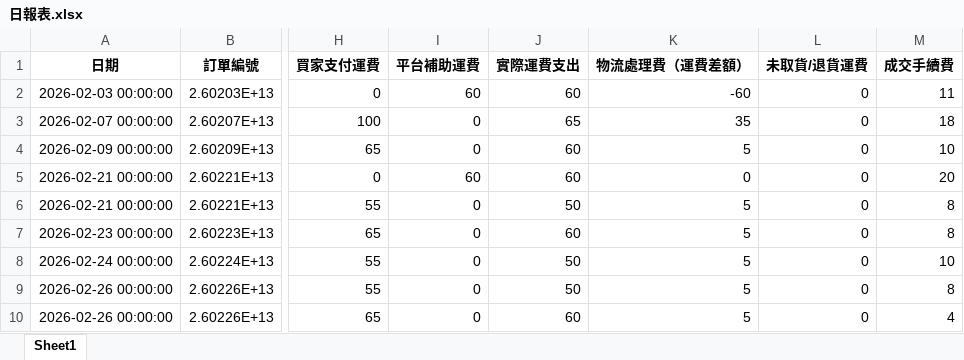
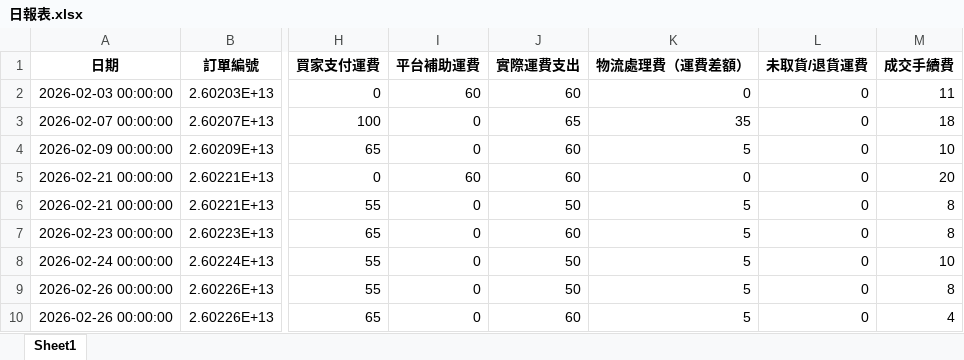
Before and after one commit to lee2nd/e-commerce-ERP-system-streamlit-app, an Excel workbook: data/日報表.xlsx, sheet Sheet1, drawn as a sheet; only a part is shown, gaps mark what is left out; values as stored, in another font and other column widths than the file's, no borders; the diff names each change by its address in the sheet, - before the commit and + after, or states it on an @@ line.

Commit message:
chore: update 日報表.xlsx

```diff
--- a/data/日報表.xlsx (sheet Sheet1)
+++ b/data/日報表.xlsx (sheet Sheet1)
-K2 (物流處理費（運費差額）): -60
+K2 (物流處理費（運費差額）): 0
```
